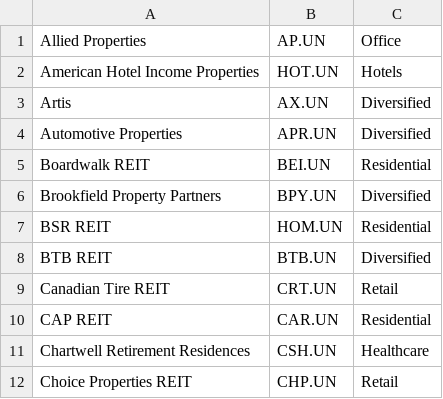
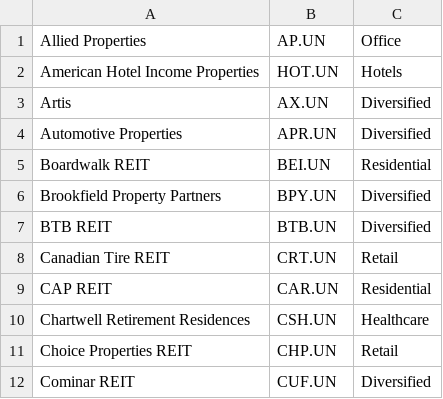
Before and after one commit to ErikinBC/gists, a CSV file: data/reit_list.csv, drawn as a sheet; only a part is shown; the shorter side is filled out with more unchanged rows.

Commit message:
Update reit_list.csv

```diff
--- a/data/reit_list.csv
+++ b/data/reit_list.csv
@@ -6,3 +6,2 @@ Boardwalk REIT,BEI.UN,Residential
 Brookfield Property Partners,BPY.UN,Diversified
-BSR REIT,HOM.UN,Residential
 BTB REIT,BTB.UN,Diversified
```
